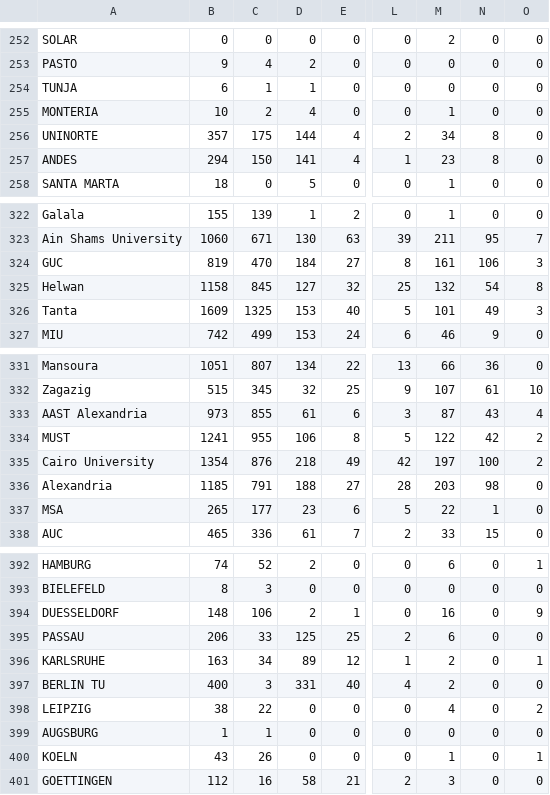
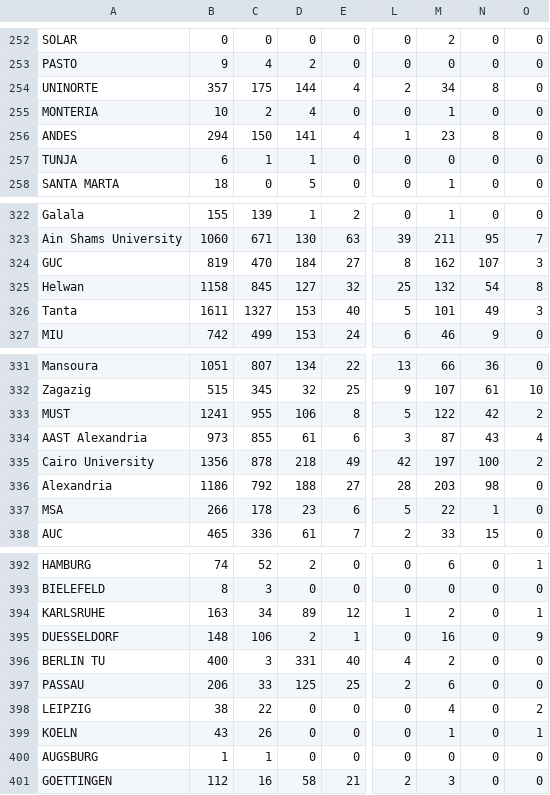
Before and after one commit to AIESEC-LK/data-pipeline, a CSV file: abs_df.csv, drawn as a sheet; only a part is shown, gaps mark what is left out; the diff covers the shown part only; the diff names each change by its address in the sheet, - before the commit and + after, or states it on an @@ line.

```diff
--- a/abs_df.csv
+++ b/abs_df.csv
@@ row 256 moved to row 254: UNINORTE @@
@@ row 257 moved to row 256: ANDES @@
-M324: 161
+M324: 162
-N324: 106
+N324: 107
-B326: 1609
+B326: 1611
-C326: 1325
+C326: 1327
@@ row 334 moved to row 333: MUST @@
-B335: 1354
+B335: 1356
-C335: 876
+C335: 878
-B336: 1185
+B336: 1186
-C336: 791
+C336: 792
-B337: 265
+B337: 266
-C337: 177
+C337: 178
@@ row 396 moved to row 394: KARLSRUHE @@
@@ row 397 moved to row 396: BERLIN TU @@
@@ row 400 moved to row 399: KOELN @@
```
Also changed, not shown: 48 moved rows elsewhere in this file, cr_accepted_df.csv, cr_applicant_df.csv, 3 other files.
